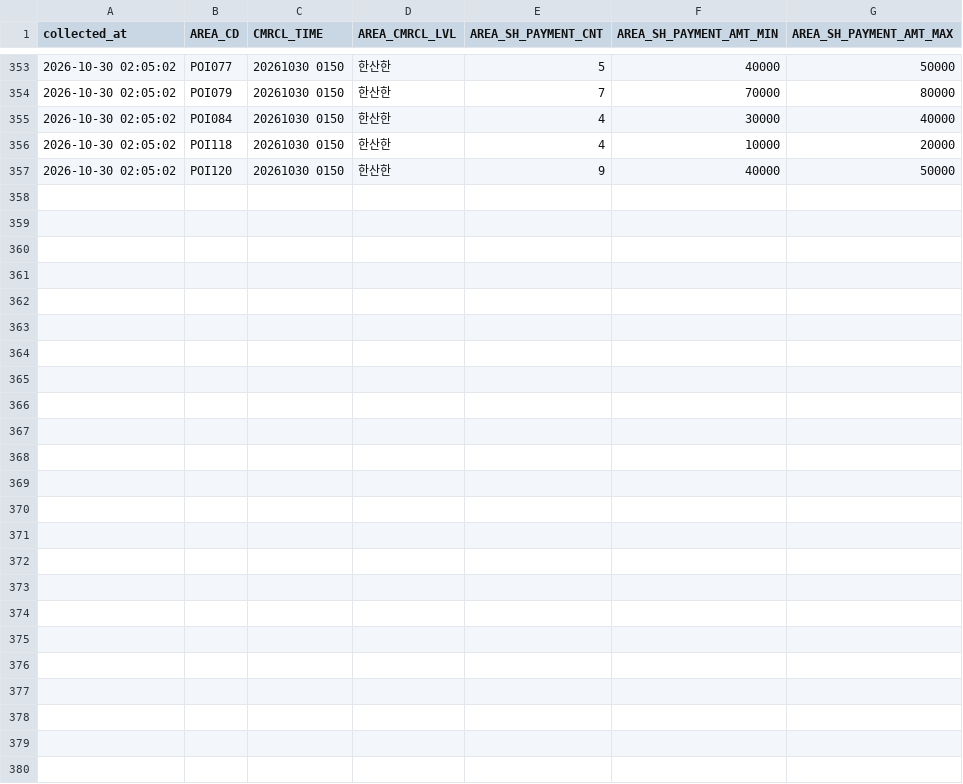
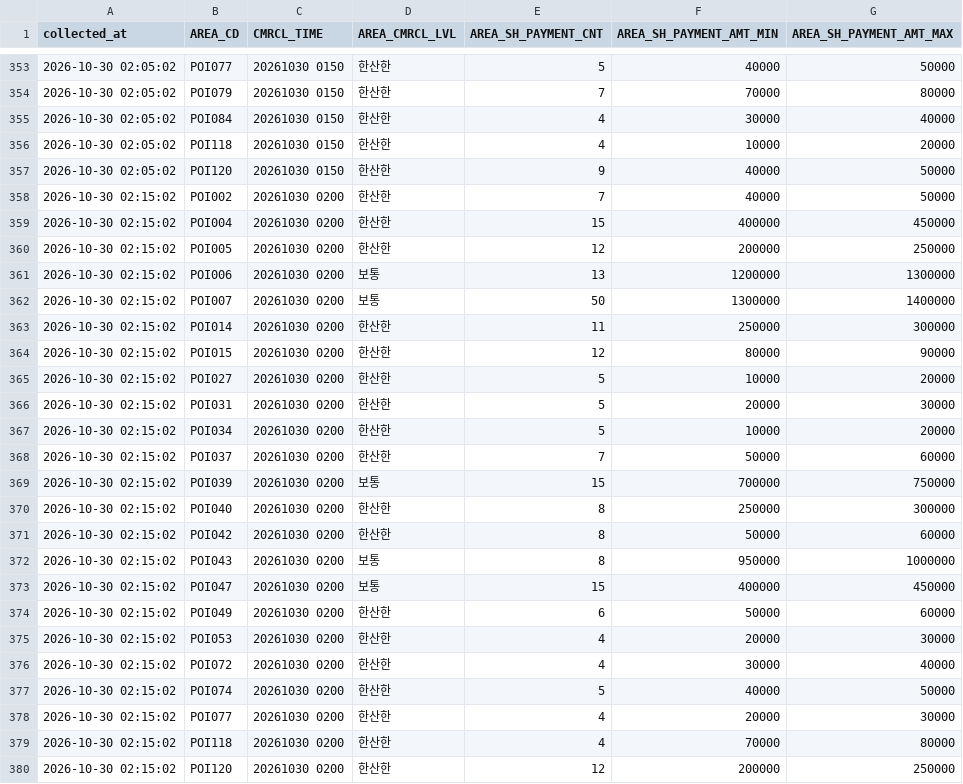
Before and after one commit to DylanKimGabia/jariisseoul-data, a CSV file: data/citydata/commercial/2026-10-30.csv, drawn as a sheet; only a part is shown, gaps mark what is left out.

Commit message:
data: 2026-10-30 02:15

```diff
--- a/data/citydata/commercial/2026-10-30.csv
+++ b/data/citydata/commercial/2026-10-30.csv
@@ -357 +357,24 @@ collected_at,AREA_CD,CMRCL_TIME,AREA_CMRCL_LVL,AREA_SH_PAYMENT_CNT,AREA_SH_PAYME
 2026-10-30 02:05:02,POI120,20261030 0150,한산한,9,40000,50000
+2026-10-30 02:15:02,POI002,20261030 0200,한산한,7,40000,50000
+2026-10-30 02:15:02,POI004,20261030 0200,한산한,15,400000,450000
+2026-10-30 02:15:02,POI005,20261030 0200,한산한,12,200000,250000
+2026-10-30 02:15:02,POI006,20261030 0200,보통,13,1200000,1300000
+2026-10-30 02:15:02,POI007,20261030 0200,보통,50,1300000,1400000
+2026-10-30 02:15:02,POI014,20261030 0200,한산한,11,250000,300000
+2026-10-30 02:15:02,POI015,20261030 0200,한산한,12,80000,90000
+2026-10-30 02:15:02,POI027,20261030 0200,한산한,5,10000,20000
+2026-10-30 02:15:02,POI031,20261030 0200,한산한,5,20000,30000
+2026-10-30 02:15:02,POI034,20261030 0200,한산한,5,10000,20000
+2026-10-30 02:15:02,POI037,20261030 0200,한산한,7,50000,60000
+2026-10-30 02:15:02,POI039,20261030 0200,보통,15,700000,750000
+2026-10-30 02:15:02,POI040,20261030 0200,한산한,8,250000,300000
+2026-10-30 02:15:02,POI042,20261030 0200,한산한,8,50000,60000
+2026-10-30 02:15:02,POI043,20261030 0200,보통,8,950000,1000000
+2026-10-30 02:15:02,POI047,20261030 0200,보통,15,400000,450000
+2026-10-30 02:15:02,POI049,20261030 0200,한산한,6,50000,60000
+2026-10-30 02:15:02,POI053,20261030 0200,한산한,4,20000,30000
+2026-10-30 02:15:02,POI072,20261030 0200,한산한,4,30000,40000
+2026-10-30 02:15:02,POI074,20261030 0200,한산한,5,40000,50000
+2026-10-30 02:15:02,POI077,20261030 0200,한산한,4,20000,30000
+2026-10-30 02:15:02,POI118,20261030 0200,한산한,4,70000,80000
+2026-10-30 02:15:02,POI120,20261030 0200,한산한,12,200000,250000
```
Also changed, not shown: data/citydata/log.csv, data/log.csv, 7 other files.
